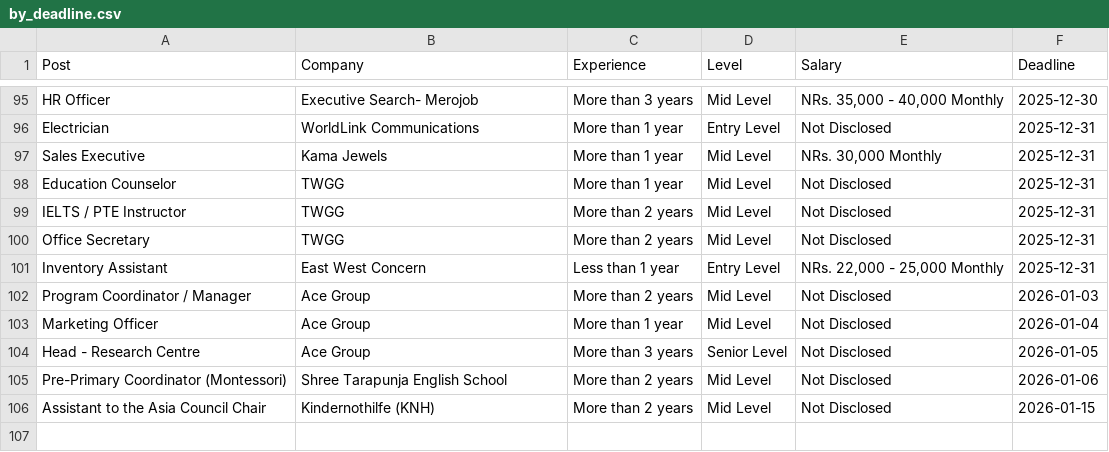
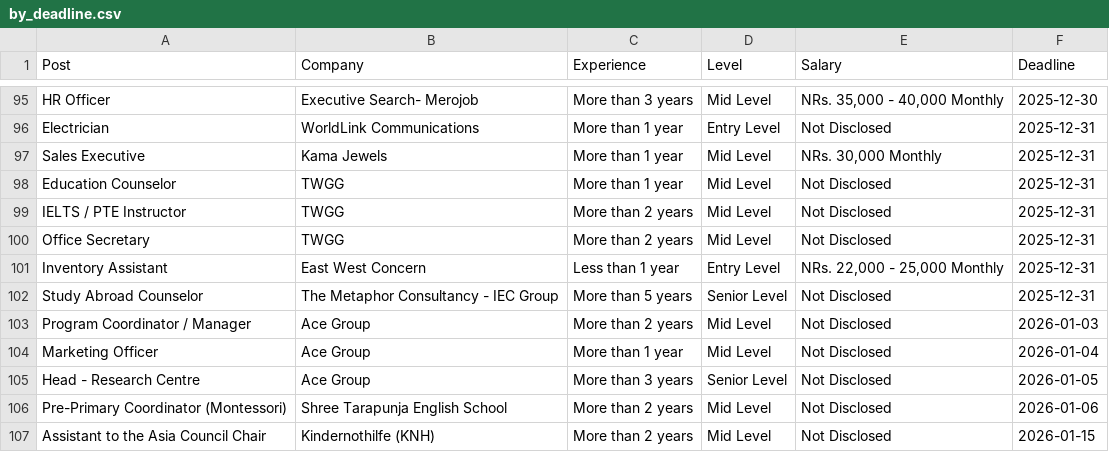
Before and after one commit to dpm24800/top-jobs-scraper, a CSV file: data/by_deadline.csv, drawn as a sheet; only a part is shown, gaps mark what is left out.

```diff
--- a/data/by_deadline.csv
+++ b/data/by_deadline.csv
@@ -101,2 +101,3 @@ Office Secretary,TWGG,More than 2 years,Mid Level,Not Disclosed,2025-12-31
 Inventory Assistant,East West Concern,Less than 1 year,Entry Level,"NRs. 22,000 - 25,000 Monthly",2025-12-31
+Study Abroad Counselor,The Metaphor Consultancy - IEC Group,More than 5 years,Senior Level,Not Disclosed,2025-12-31
 Program Coordinator / Manager,Ace Group,More than 2 years,Mid Level,Not Disclosed,2026-01-03
```
Also changed, not shown: data/top_jobs.csv.
